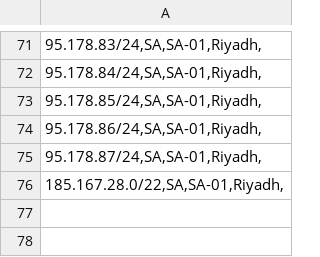
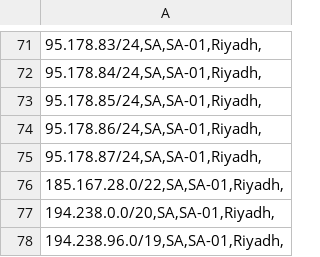
Before and after one commit to haithamjneid/Zain-KSA-geofeed, a CSV file: geofeed.csv, drawn as a sheet; only a part is shown, gaps mark what is left out.

Commit message:
Update geofeed.csv

```diff
--- a/geofeed.csv
+++ b/geofeed.csv
@@ -76 +76,3 @@
 "185.167.28.0/22,SA,SA-01,Riyadh,"
+"194.238.0.0/20,SA,SA-01,Riyadh,"
+"194.238.96.0/19,SA,SA-01,Riyadh,"
```
